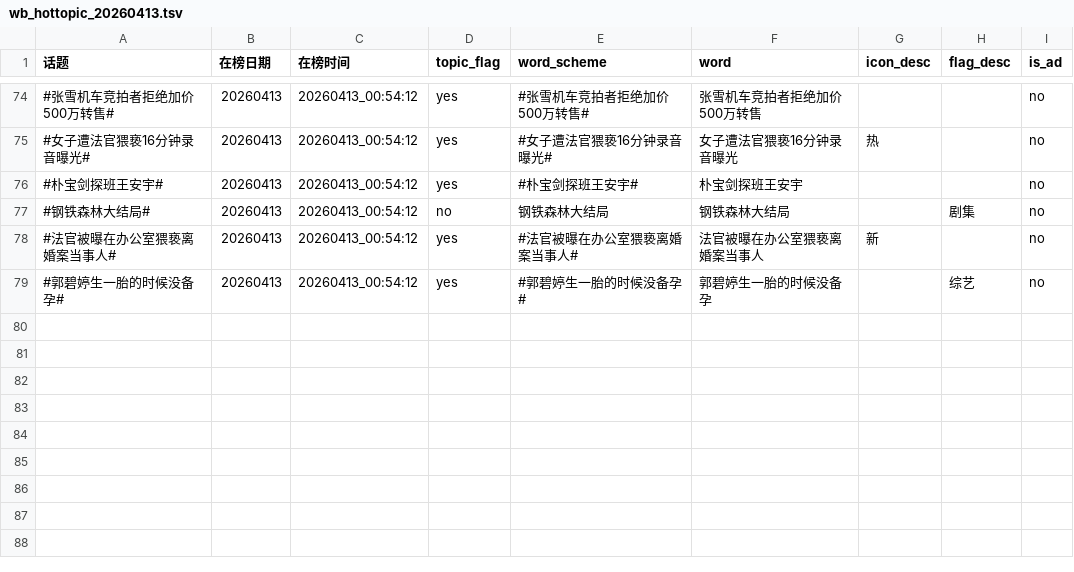
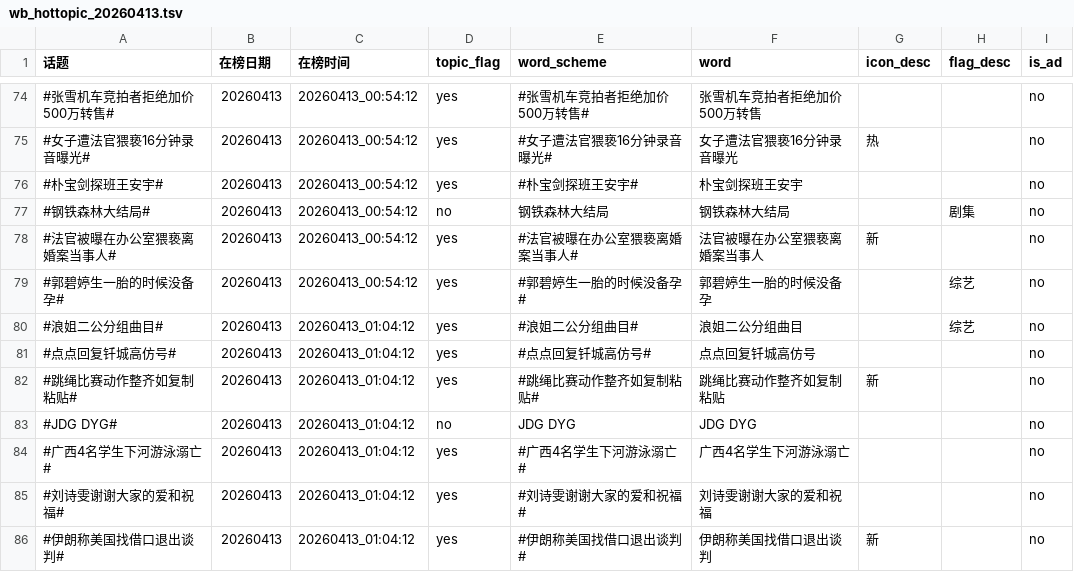
Before and after one commit to xxhe504/hottopic, a TSV file: data/wb_hottopic_20260413.tsv, drawn as a sheet; only a part is shown, gaps mark what is left out.

```diff
--- a/data/wb_hottopic_20260413.tsv
+++ b/data/wb_hottopic_20260413.tsv
@@ -79 +79,8 @@
 #郭碧婷生一胎的时候没备孕#	20260413	20260413_00:54:12	yes	#郭碧婷生一胎的时候没备孕#	郭碧婷生一胎的时候没备孕		综艺	no
+#浪姐二公分组曲目#	20260413	20260413_01:04:12	yes	#浪姐二公分组曲目#	浪姐二公分组曲目		综艺	no
+#点点回复钎城高仿号#	20260413	20260413_01:04:12	yes	#点点回复钎城高仿号#	点点回复钎城高仿号			no
+#跳绳比赛动作整齐如复制粘贴#	20260413	20260413_01:04:12	yes	#跳绳比赛动作整齐如复制粘贴#	跳绳比赛动作整齐如复制粘贴	新		no
+#JDG DYG#	20260413	20260413_01:04:12	no	JDG DYG	JDG DYG			no
+#广西4名学生下河游泳溺亡#	20260413	20260413_01:04:12	yes	#广西4名学生下河游泳溺亡#	广西4名学生下河游泳溺亡			no
+#刘诗雯谢谢大家的爱和祝福#	20260413	20260413_01:04:12	yes	#刘诗雯谢谢大家的爱和祝福#	刘诗雯谢谢大家的爱和祝福			no
+#伊朗称美国找借口退出谈判#	20260413	20260413_01:04:12	yes	#伊朗称美国找借口退出谈判#	伊朗称美国找借口退出谈判	新		no
```
Also changed, not shown: 1 other file.
